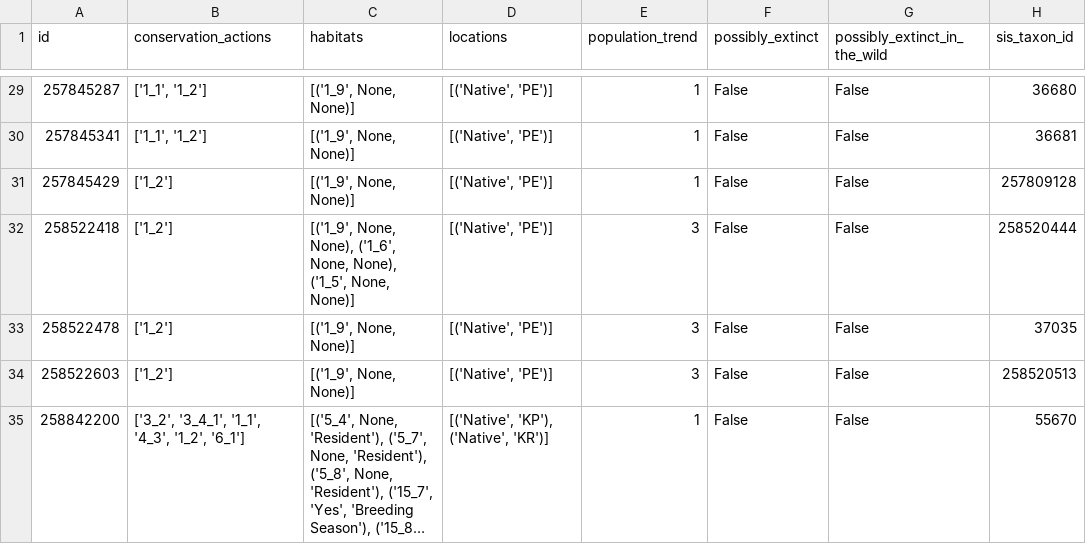
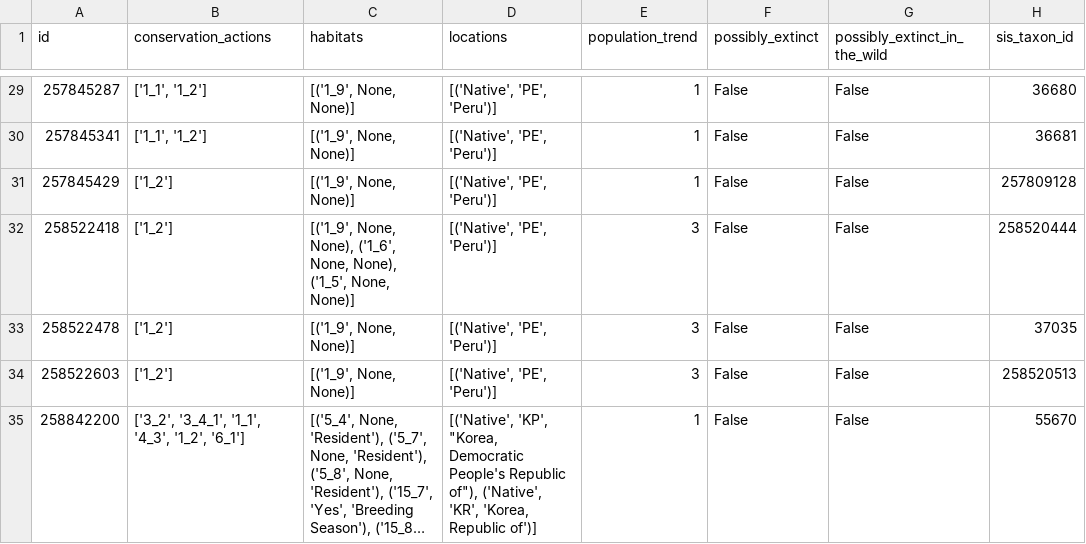
Before and after one commit to dauinh/wildwatch, a CSV file: dev/data/EN.csv, drawn as a sheet; only a part is shown, gaps mark what is left out; long unchanged cells end in …; the diff covers the shown part only; the diff names each change by its address in the sheet, - before the commit and + after, or states it on an @@ line.

Commit message:
add locations description. update transform function. remove locations description extract

```diff
--- a/dev/data/EN.csv
+++ b/dev/data/EN.csv
-D29:D34 (locations): [('Native', 'PE')]
+D29:D34 (locations): [('Native', 'PE', 'Peru')]
-D35 (locations): [('Native', 'KP'), ('Native', 'KR')]
+D35 (locations): [('Native', 'KP', "Korea, Democratic People's Republic of"), ('Native', 'KR', 'Korea, Republic of')]
```
Also changed, not shown: 48 edited cells elsewhere in this file, 31 other files.
